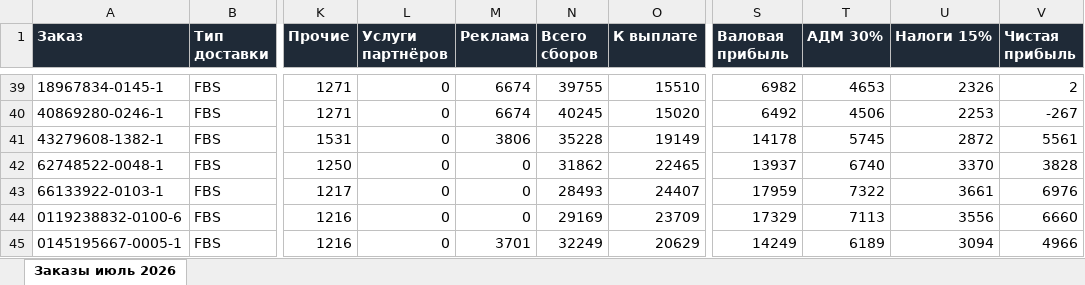
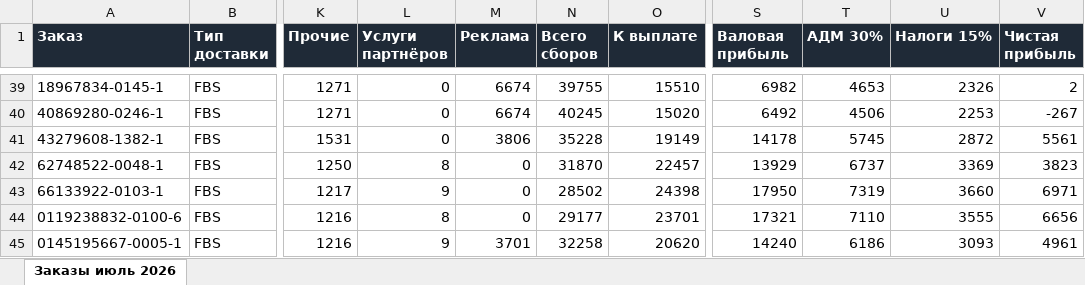
Before and after one commit to oliverjone01-dev/t1, an Excel workbook: analytics-mvp/exports/orders_analytics_2026-07.xlsx, sheet Заказы июль 2026, drawn as a sheet; only a part is shown, gaps mark what is left out; values as stored, in another font and other column widths than the file's, no borders; the diff covers the shown part only; the diff names each change by its address in the sheet, - before the commit and + after, or states it on an @@ line.

```diff
--- a/analytics-mvp/exports/orders_analytics_2026-07.xlsx (sheet Заказы июль 2026)
+++ b/analytics-mvp/exports/orders_analytics_2026-07.xlsx (sheet Заказы июль 2026)
-L42 (Услуги партнёров): 0
+L42 (Услуги партнёров): 8
-N42 (Всего сборов): 31862
+N42 (Всего сборов): 31870
-O42 (К выплате): 22465
+O42 (К выплате): 22457
-S42 (Валовая прибыль): 13937
+S42 (Валовая прибыль): 13929
-T42 (АДМ 30%): 6740
+T42 (АДМ 30%): 6737
-U42 (Налоги 15%): 3370
+U42 (Налоги 15%): 3369
-V42 (Чистая прибыль): 3828
+V42 (Чистая прибыль): 3823
-L43 (Услуги партнёров): 0
+L43 (Услуги партнёров): 9
-N43 (Всего сборов): 28493
+N43 (Всего сборов): 28502
-O43 (К выплате): 24407
+O43 (К выплате): 24398
-S43 (Валовая прибыль): 17959
+S43 (Валовая прибыль): 17950
-T43 (АДМ 30%): 7322
+T43 (АДМ 30%): 7319
-U43 (Налоги 15%): 3661
+U43 (Налоги 15%): 3660
-V43 (Чистая прибыль): 6976
+V43 (Чистая прибыль): 6971
-L44 (Услуги партнёров): 0
+L44 (Услуги партнёров): 8
-N44 (Всего сборов): 29169
+N44 (Всего сборов): 29177
-O44 (К выплате): 23709
+O44 (К выплате): 23701
-S44 (Валовая прибыль): 17329
+S44 (Валовая прибыль): 17321
-T44 (АДМ 30%): 7113
+T44 (АДМ 30%): 7110
-U44 (Налоги 15%): 3556
+U44 (Налоги 15%): 3555
-V44 (Чистая прибыль): 6660
+V44 (Чистая прибыль): 6656
-L45 (Услуги партнёров): 0
+L45 (Услуги партнёров): 9
-N45 (Всего сборов): 32249
+N45 (Всего сборов): 32258
-O45 (К выплате): 20629
+O45 (К выплате): 20620
-S45 (Валовая прибыль): 14249
+S45 (Валовая прибыль): 14240
-T45 (АДМ 30%): 6189
+T45 (АДМ 30%): 6186
-U45 (Налоги 15%): 3094
+U45 (Налоги 15%): 3093
-V45 (Чистая прибыль): 4966
+V45 (Чистая прибыль): 4961
```
Also changed, not shown: 1708 edited cells elsewhere in this sheet, analytics-mvp/exports/orders_analytics_2026-08.xlsx.
